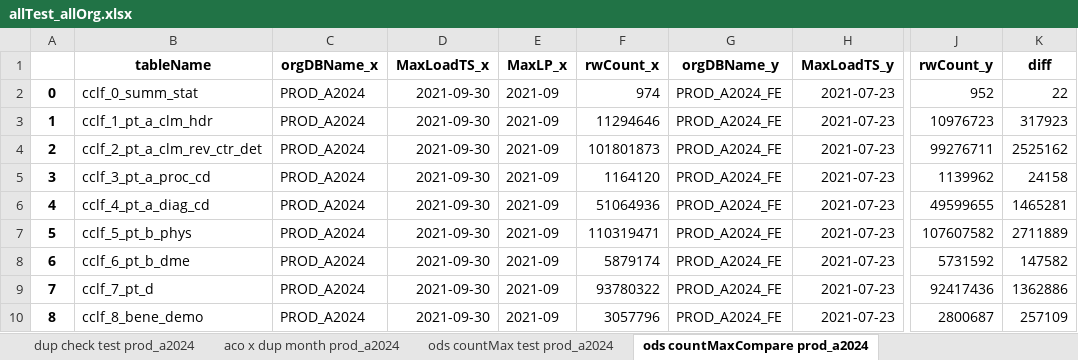
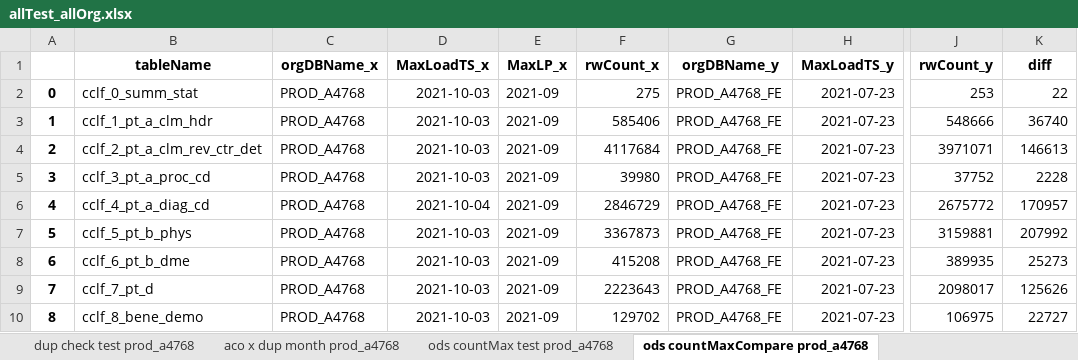
Before and after one commit to mikeoconnor-cj/pythonWrk, an Excel workbook: allTest_allOrg.xlsx, sheet ods countMaxCompare prod_a4768, drawn as a sheet; only a part is shown, gaps mark what is left out; values as stored, in another font and other column widths than the file's, no borders; the diff covers the shown part only; the diff names each change by its address in the sheet, - before the commit and + after, or states it on an @@ line.

```diff
--- a/allTest_allOrg.xlsx (sheet ods countMaxCompare prod_a4768)
+++ b/allTest_allOrg.xlsx (sheet ods countMaxCompare prod_a4768)
-sheet tab: dup check test prod_a2024
+sheet tab: dup check test prod_a4768
-sheet tab: aco x dup month prod_a2024
+sheet tab: aco x dup month prod_a4768
-sheet tab: ods countMax test prod_a2024
+sheet tab: ods countMax test prod_a4768
-sheet tab: ods countMaxCompare prod_a2024
+sheet tab: ods countMaxCompare prod_a4768
-C2:C10 (orgDBName_x): PROD_A2024
+C2:C10 (orgDBName_x): PROD_A4768
-D2:D5 (MaxLoadTS_x): 2021-09-30
+D2:D5 (MaxLoadTS_x): 2021-10-03
-F2 (rwCount_x): 974
+F2 (rwCount_x): 275
-G2:G10 (orgDBName_y): PROD_A2024_FE
+G2:G10 (orgDBName_y): PROD_A4768_FE
-J2 (rwCount_y): 952
+J2 (rwCount_y): 253
-F3 (rwCount_x): 11294646
+F3 (rwCount_x): 585406
-J3 (rwCount_y): 10976723
+J3 (rwCount_y): 548666
-K3 (diff): 317923
+K3 (diff): 36740
-F4 (rwCount_x): 101801873
+F4 (rwCount_x): 4117684
-J4 (rwCount_y): 99276711
+J4 (rwCount_y): 3971071
-K4 (diff): 2525162
+K4 (diff): 146613
-F5 (rwCount_x): 1164120
+F5 (rwCount_x): 39980
-J5 (rwCount_y): 1139962
+J5 (rwCount_y): 37752
-K5 (diff): 24158
+K5 (diff): 2228
-D6 (MaxLoadTS_x): 2021-09-30
+D6 (MaxLoadTS_x): 2021-10-04
-F6 (rwCount_x): 51064936
+F6 (rwCount_x): 2846729
-J6 (rwCount_y): 49599655
+J6 (rwCount_y): 2675772
-K6 (diff): 1465281
+K6 (diff): 170957
-D7:D10 (MaxLoadTS_x): 2021-09-30
+D7:D10 (MaxLoadTS_x): 2021-10-03
-F7 (rwCount_x): 110319471
+F7 (rwCount_x): 3367873
-J7 (rwCount_y): 107607582
+J7 (rwCount_y): 3159881
-K7 (diff): 2711889
+K7 (diff): 207992
-F8 (rwCount_x): 5879174
+F8 (rwCount_x): 415208
-J8 (rwCount_y): 5731592
+J8 (rwCount_y): 389935
-K8 (diff): 147582
+K8 (diff): 25273
-F9 (rwCount_x): 93780322
+F9 (rwCount_x): 2223643
-J9 (rwCount_y): 92417436
+J9 (rwCount_y): 2098017
-K9 (diff): 1362886
+K9 (diff): 125626
-F10 (rwCount_x): 3057796
+F10 (rwCount_x): 129702
-J10 (rwCount_y): 2800687
+J10 (rwCount_y): 106975
-K10 (diff): 257109
+K10 (diff): 22727
```
Also changed, not shown: 107 edited cells elsewhere in this sheet, sheet aco x dup month prod_a4768, sheet ins countMaxCompare prod_a4768, sheet ods countMax test prod_a4768, sheet ins countMax test prod_a4768, sheet dup check test prod_a4768, other sheet tabs.
